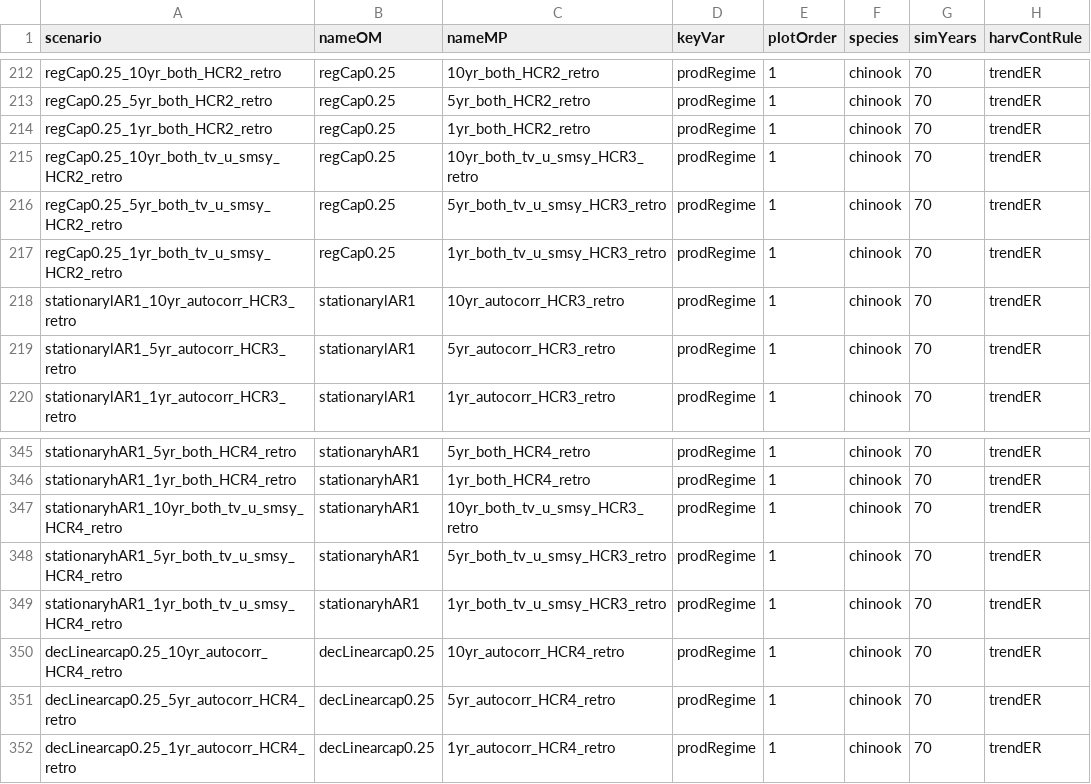
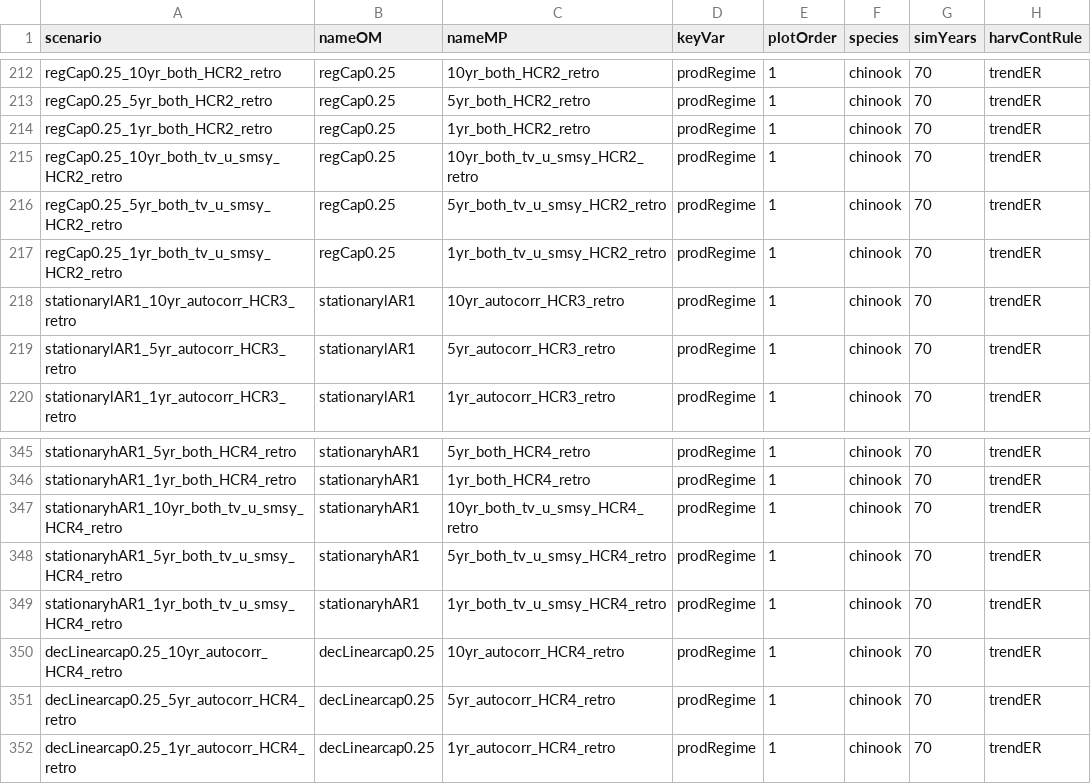
Before and after one commit to Pacific-salmon-assess/timevar_cls, a CSV file: data/cls/SimPars.csv, drawn as a sheet; only a part is shown, gaps mark what is left out; the diff names each change by its address in the sheet, - before the commit and + after, or states it on an @@ line.

```diff
--- a/data/cls/SimPars.csv
+++ b/data/cls/SimPars.csv
-C215 (nameMP): 10yr_both_tv_u_smsy_HCR3_retro
+C215 (nameMP): 10yr_both_tv_u_smsy_HCR2_retro
-C216 (nameMP): 5yr_both_tv_u_smsy_HCR3_retro
+C216 (nameMP): 5yr_both_tv_u_smsy_HCR2_retro
-C217 (nameMP): 1yr_both_tv_u_smsy_HCR3_retro
+C217 (nameMP): 1yr_both_tv_u_smsy_HCR2_retro
-C347 (nameMP): 10yr_both_tv_u_smsy_HCR3_retro
+C347 (nameMP): 10yr_both_tv_u_smsy_HCR4_retro
-C348 (nameMP): 5yr_both_tv_u_smsy_HCR3_retro
+C348 (nameMP): 5yr_both_tv_u_smsy_HCR4_retro
-C349 (nameMP): 1yr_both_tv_u_smsy_HCR3_retro
+C349 (nameMP): 1yr_both_tv_u_smsy_HCR4_retro
```
Also changed, not shown: 2 other files.
